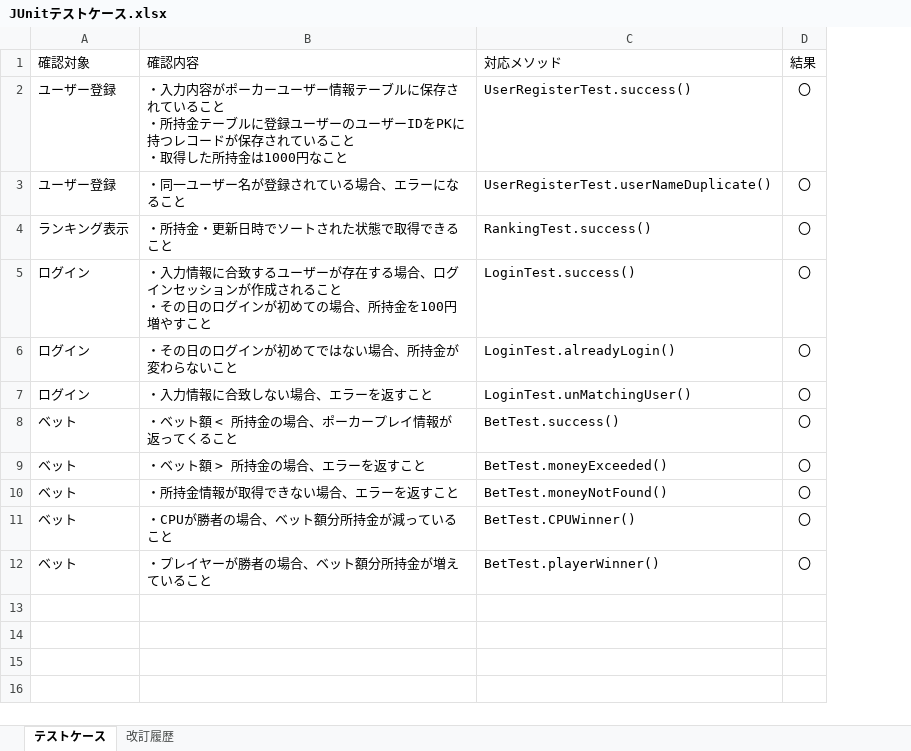
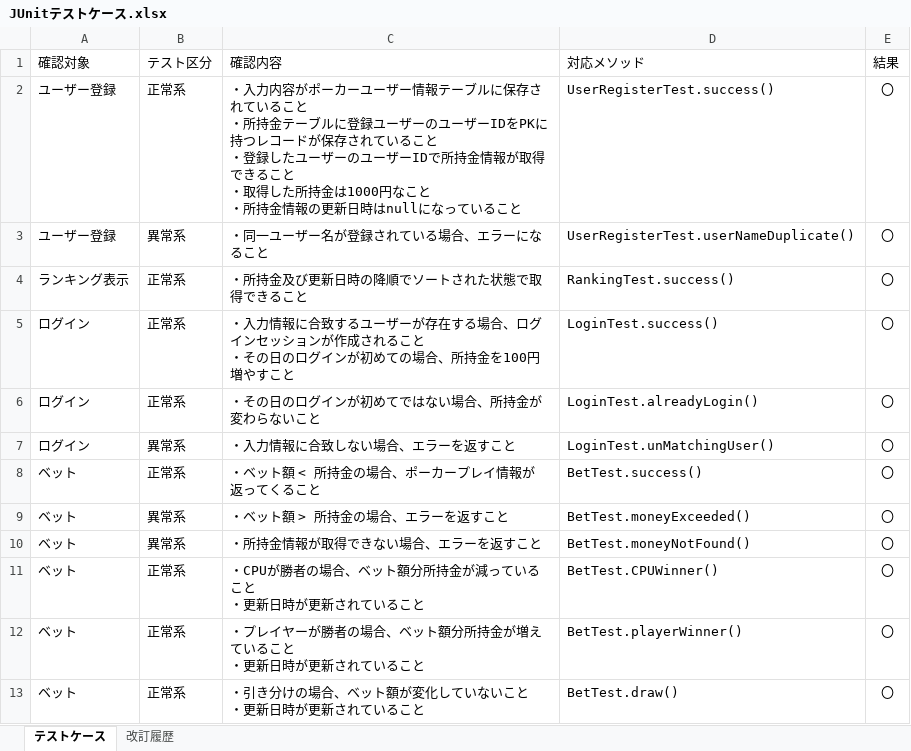
Before and after one commit to CSTSCSTS/UserAp, an Excel workbook: docs/単体テスト/サーバー側/JUnitテストケース.xlsx, sheet テストケース, drawn as a sheet; values as stored, in another font and other column widths than the file's, no borders; table styles not drawn; addresses are those after the commit; ↵ is a line break in a cell; the diff names each change by its address in the sheet, - before the commit and + after, or states it on an @@ line.

```diff
--- a/docs/単体テスト/サーバー側/JUnitテストケース.xlsx (sheet テストケース)
+++ b/docs/単体テスト/サーバー側/JUnitテストケース.xlsx (sheet テストケース)
+column B (テスト区分), rows 2-12: 正常系 | 異常系 | 正常系 | 正常系 | 正常系 | 異常系 | 正常系 | 異常系 | 異常系 | 正常系 | 正常系
-C2 (確認内容): …こと ↵ ・取得した所持金は1000円なこと
+C2 (確認内容): …こと ↵ ・登録したユーザーのユーザーIDで所持金情報が取得できること ↵ ・取得した所持金は1000円なこと ↵ ・所持金情報の更新日時はnullになっていること
-C4 (確認内容): ・所持金・更新日時でソートされた状態で取得できること
+C4 (確認内容): ・所持金及び更新日時の降順でソートされた状態で取得できること
-C11 (確認内容): ・CPUが勝者の場合、ベット額分所持金が減っていること
+C11 (確認内容): ・CPUが勝者の場合、ベット額分所持金が減っていること ↵ ・更新日時が更新されていること
-C12 (確認内容): ・プレイヤーが勝者の場合、ベット額分所持金が増えていること
+C12 (確認内容): ・プレイヤーが勝者の場合、ベット額分所持金が増えていること ↵ ・更新日時が更新されていること
+row 13: ベット | 正常系 | ・引き分けの場合、ベット額が変化していないこと ↵ ・更新日時が更新されていること | BetTest.draw() | 〇
```
Also changed, not shown: sheet 改訂履歴, 2 other files.
